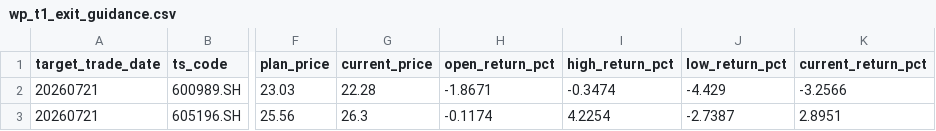
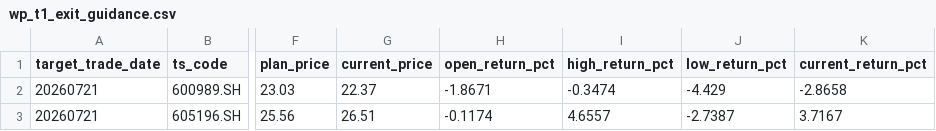
Before and after one commit to njedu2023-prog/WP, a CSV file: outputs/csv/wp_t1_exit_guidance.csv, drawn as a sheet; only a part is shown, gaps mark what is left out; the diff names each change by its address in the sheet, - before the commit and + after, or states it on an @@ line.

```diff
--- a/outputs/csv/wp_t1_exit_guidance.csv
+++ b/outputs/csv/wp_t1_exit_guidance.csv
-G2 (current_price): 22.28
+G2 (current_price): 22.37
-K2 (current_return_pct): -3.2566
+K2 (current_return_pct): -2.8658
-G3 (current_price): 26.3
+G3 (current_price): 26.51
-I3 (high_return_pct): 4.2254
+I3 (high_return_pct): 4.6557
-K3 (current_return_pct): 2.8951
+K3 (current_return_pct): 3.7167
```
Also changed, not shown: data/direct/latest/wp_market_regime_input.csv, outputs/csv/wp_buy_plan.csv, 19 other files.
